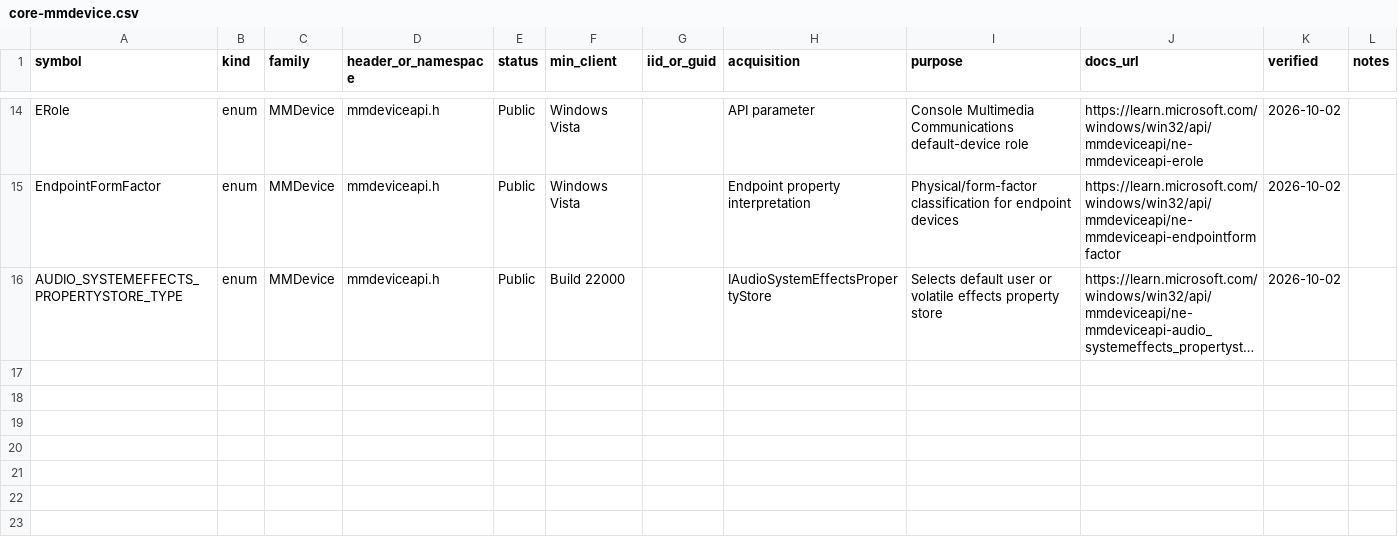
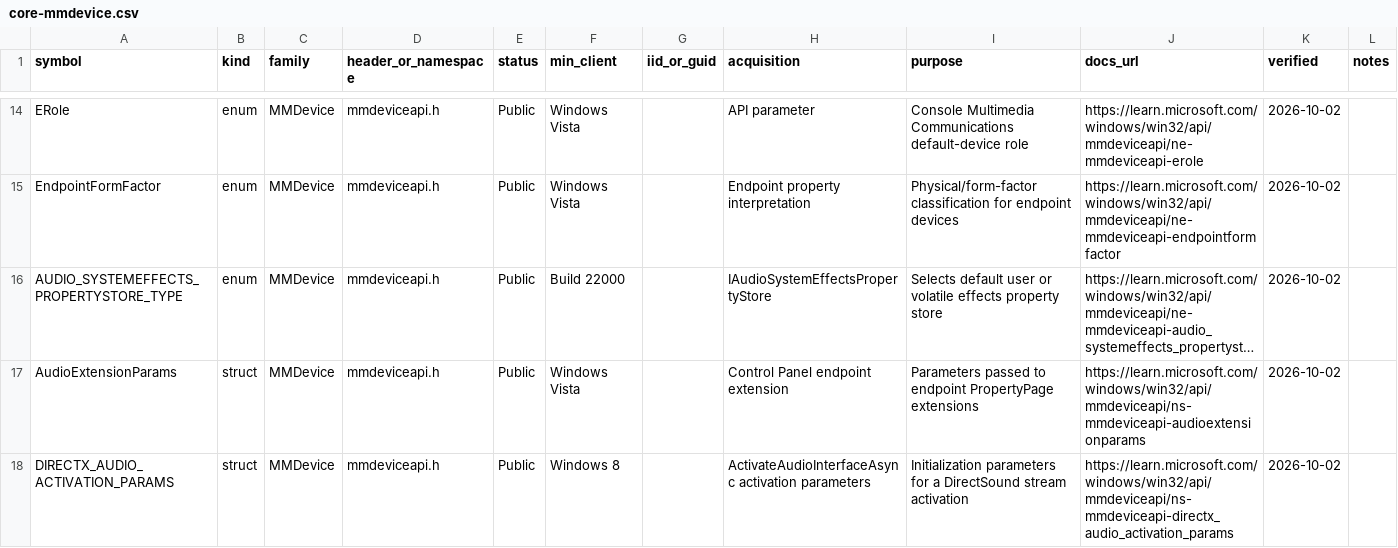
Before and after one commit to kunkunkunQoQ/WinAudioResearch, a CSV file: api/core-mmdevice.csv, drawn as a sheet; only a part is shown, gaps mark what is left out; long unchanged cells end in …; the diff names each change by its address in the sheet, - before the commit and + after, or states it on an @@ line.

Commit message:
Complete mmdeviceapi header symbol coverage

```diff
--- a/api/core-mmdevice.csv
+++ b/api/core-mmdevice.csv
+row 17: AudioExtensionParams | struct | MMDevice | mmdeviceapi.h | Public | Windows Vista |  | Control Panel endpoint extension | Parameters passed to endpoint PropertyPage extensions | https://learn.microsoft.com/windows/win32/api/mmdeviceapi/ns-mmdeviceapi-audioextensionparams | 2026-10-02
+row 18: DIRECTX_AUDIO_ACTIVATION_PARAMS | struct | MMDevice | mmdeviceapi.h | Public | Windows 8 |  | ActivateAudioInterfaceAsync activation parameters | Initialization parameters for a DirectSound stream activation | https://learn.microsoft.com/windows/win32/api/mmdeviceapi/ns-mmdeviceapi-directx_audio_activation_params | 2026-10-02
```
